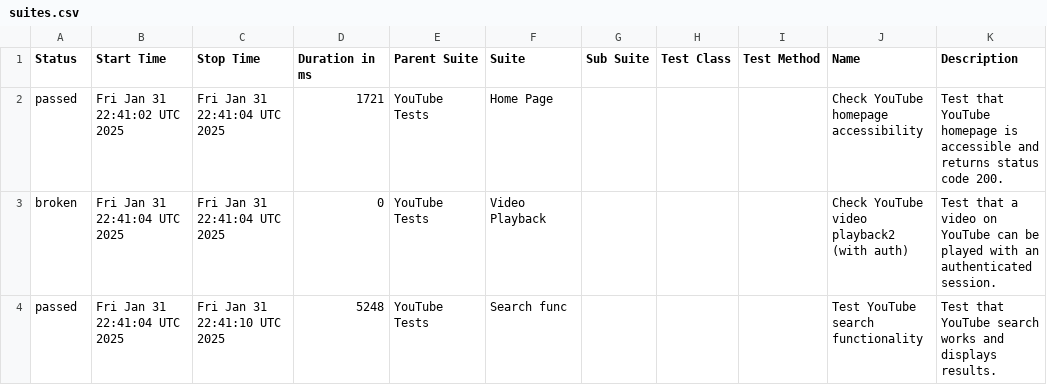
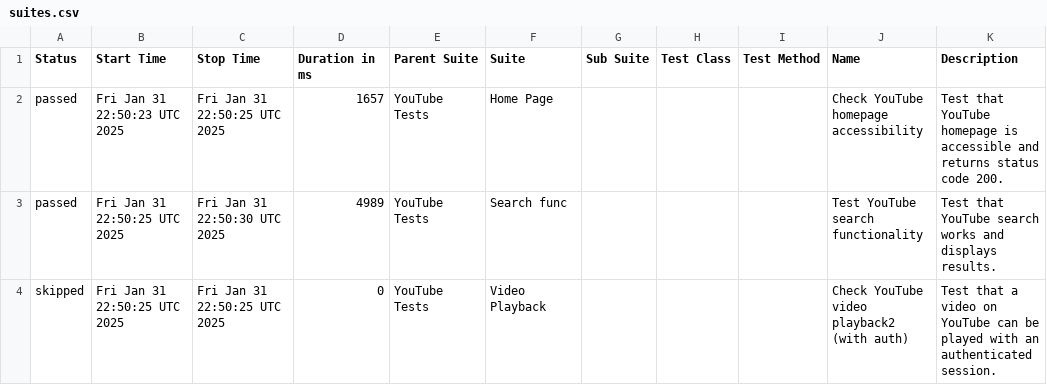
Before and after one commit to kartrr/auto_tests, a CSV file: data/suites.csv, drawn as a sheet.

```diff
--- a/data/suites.csv
+++ b/data/suites.csv
@@ -1,4 +1,4 @@
 "Status","Start Time","Stop Time","Duration in ms","Parent Suite","Suite","Sub Suite","Test Class","Test Method","Name","Description"
-"passed","Fri Jan 31 22:41:02 UTC 2025","Fri Jan 31 22:41:04 UTC 2025","1721","YouTube Tests","Home Page","","","","Check YouTube homepage accessibility","Test that YouTube homepage is accessible and returns status code 200."
-"broken","Fri Jan 31 22:41:04 UTC 2025","Fri Jan 31 22:41:04 UTC 2025","0","YouTube Tests","Video Playback","","","","Check YouTube video playback2 (with auth)","Test that a video on YouTube can be played with an authenticated session."
-"passed","Fri Jan 31 22:41:04 UTC 2025","Fri Jan 31 22:41:10 UTC 2025","5248","YouTube Tests","Search func","","","","Test YouTube search functionality","Test that YouTube search works and displays results."
+"passed","Fri Jan 31 22:50:23 UTC 2025","Fri Jan 31 22:50:25 UTC 2025","1657","YouTube Tests","Home Page","","","","Check YouTube homepage accessibility","Test that YouTube homepage is accessible and returns status code 200."
+"passed","Fri Jan 31 22:50:25 UTC 2025","Fri Jan 31 22:50:30 UTC 2025","4989","YouTube Tests","Search func","","","","Test YouTube search functionality","Test that YouTube search works and displays results."
+"skipped","Fri Jan 31 22:50:25 UTC 2025","Fri Jan 31 22:50:25 UTC 2025","0","YouTube Tests","Video Playback","","","","Check YouTube video playback2 (with auth)","Test that a video on YouTube can be played with an authenticated session."
```
Also changed, not shown: 38 other files.
